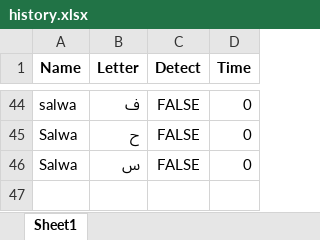
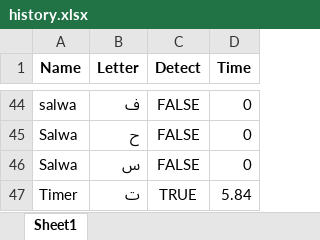
Before and after one commit to AI-bootcamp/capstone-project-letterhunter, an Excel workbook: history.xlsx, sheet Sheet1, drawn as a sheet; only a part is shown, gaps mark what is left out; values as stored, in another font and other column widths than the file's, no borders; the diff names each change by its address in the sheet, - before the commit and + after, or states it on an @@ line.

Commit message:
fix timer

```diff
--- a/history.xlsx (sheet Sheet1)
+++ b/history.xlsx (sheet Sheet1)
+row 47: Timer | ت | TRUE | 5.84
```
Also changed, not shown: 1 other file.
